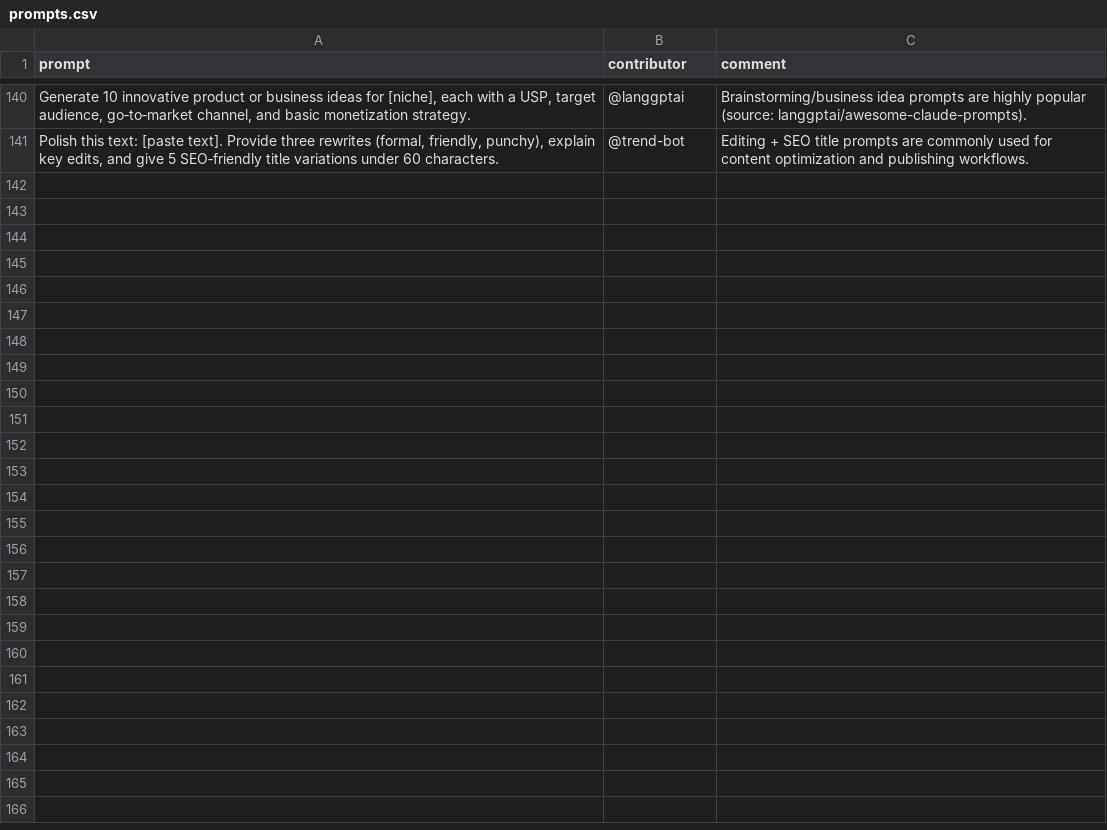
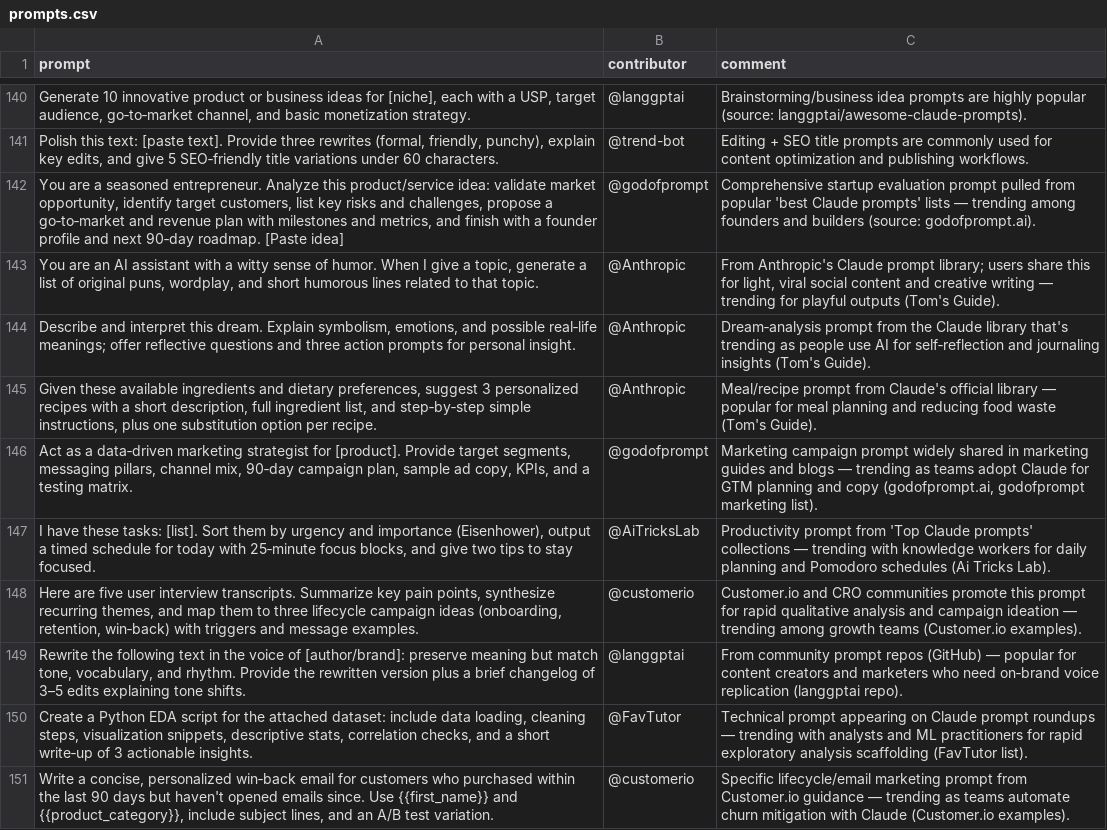
Before and after one commit to stancsz/awesome-trending-ai-prompts, a CSV file: claude/prompts.csv, drawn as a sheet; only a part is shown, gaps mark what is left out; the diff names each change by its address in the sheet, - before the commit and + after, or states it on an @@ line.

```diff
--- a/claude/prompts.csv
+++ b/claude/prompts.csv
+row 142: You are a seasoned entrepreneur. Analyze this product/service idea: validate market opportunity, identify target customers, list key risks and challenges, propose a go‑to‑market and revenue plan with milestones and metrics, and finish with a founder profile and next 90‑day roadmap. [Paste idea] | @godofprompt | Comprehensive startup evaluation prompt pulled from popular 'best Claude prompts' lists — trending among founders and builders (source: godofprompt.ai).
+row 143: You are an AI assistant with a witty sense of humor. When I give a topic, generate a list of original puns, wordplay, and short humorous lines related to that topic. | @Anthropic | From Anthropic's Claude prompt library; users share this for light, viral social content and creative writing — trending for playful outputs (Tom's Guide).
+row 144: Describe and interpret this dream. Explain symbolism, emotions, and possible real‑life meanings; offer reflective questions and three action prompts for personal insight. | @Anthropic | Dream‑analysis prompt from the Claude library that's trending as people use AI for self‑reflection and journaling insights (Tom's Guide).
+row 145: Given these available ingredients and dietary preferences, suggest 3 personalized recipes with a short description, full ingredient list, and step‑by‑step simple instructions, plus one substitution option per recipe. | @Anthropic | Meal/recipe prompt from Claude's official library — popular for meal planning and reducing food waste (Tom's Guide).
+row 146: Act as a data‑driven marketing strategist for [product]. Provide target segments, messaging pillars, channel mix, 90‑day campaign plan, sample ad copy, KPIs, and a testing matrix. | @godofprompt | Marketing campaign prompt widely shared in marketing guides and blogs — trending as teams adopt Claude for GTM planning and copy (godofprompt.ai, godofprompt marketing list).
+row 147: I have these tasks: [list]. Sort them by urgency and importance (Eisenhower), output a timed schedule for today with 25‑minute focus blocks, and give two tips to stay focused. | @AiTricksLab | Productivity prompt from 'Top Claude prompts' collections — trending with knowledge workers for daily planning and Pomodoro schedules (Ai Tricks Lab).
+row 148: Here are five user interview transcripts. Summarize key pain points, synthesize recurring themes, and map them to three lifecycle campaign ideas (onboarding, retention, win‑back) with triggers and message examples. | @customerio | Customer.io and CRO communities promote this prompt for rapid qualitative analysis and campaign ideation — trending among growth teams (Customer.io examples).
+row 149: Rewrite the following text in the voice of [author/brand]: preserve meaning but match tone, vocabulary, and rhythm. Provide the rewritten version plus a brief changelog of 3–5 edits explaining tone shifts. | @langgptai | From community prompt repos (GitHub) — popular for content creators and marketers who need on‑brand voice replication (langgptai repo).
+row 150: Create a Python EDA script for the attached dataset: include data loading, cleaning steps, visualization snippets, descriptive stats, correlation checks, and a short write‑up of 3 actionable insights. | @FavTutor | Technical prompt appearing on Claude prompt roundups — trending with analysts and ML practitioners for rapid exploratory analysis scaffolding (FavTutor list).
+row 151: Write a concise, personalized win‑back email for customers who purchased within the last 90 days but haven't opened emails since. Use {{first_name}} and {{product_category}}, include subject lines, and an A/B test variation. | @customerio | Specific lifecycle/email marketing prompt from Customer.io guidance — trending as teams automate churn mitigation with Claude (Customer.io examples).
```
Also changed, not shown: chatgpt-image/prompts.csv, gemini-text/prompts.csv, 5 other files.
